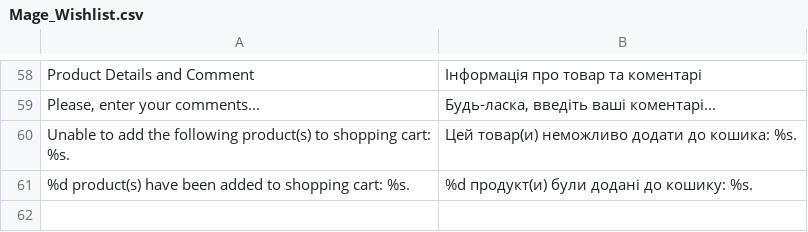
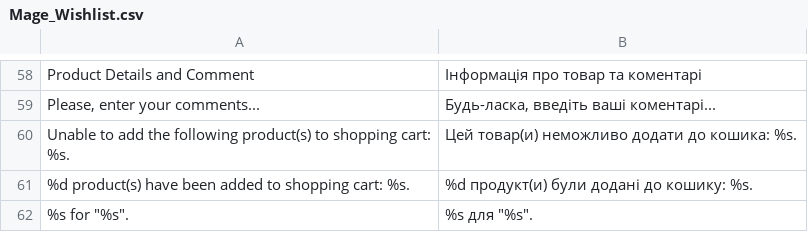
Before and after one commit to dominido/technostock, a CSV file: app/locale/uk_UA/Mage_Wishlist.csv, drawn as a sheet; only a part is shown, gaps mark what is left out; the diff names each change by its address in the sheet, - before the commit and + after, or states it on an @@ line.

Commit message:
lang fix wishlist for

```diff
--- a/app/locale/uk_UA/Mage_Wishlist.csv
+++ b/app/locale/uk_UA/Mage_Wishlist.csv
+row 62: %s for "%s". | %s для "%s".
```
